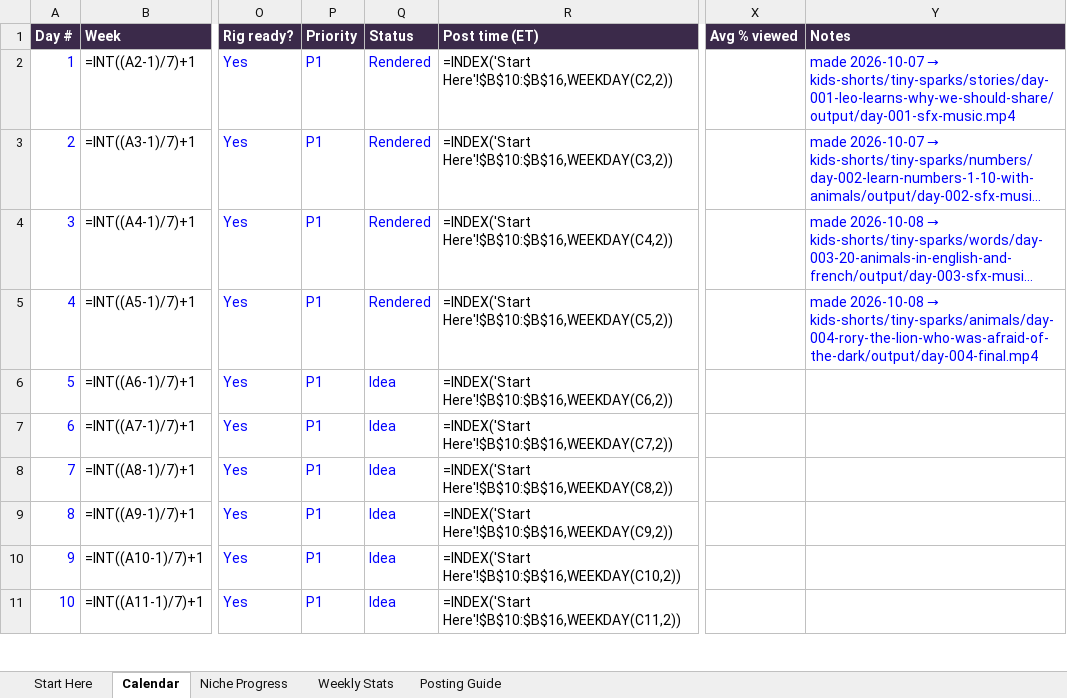
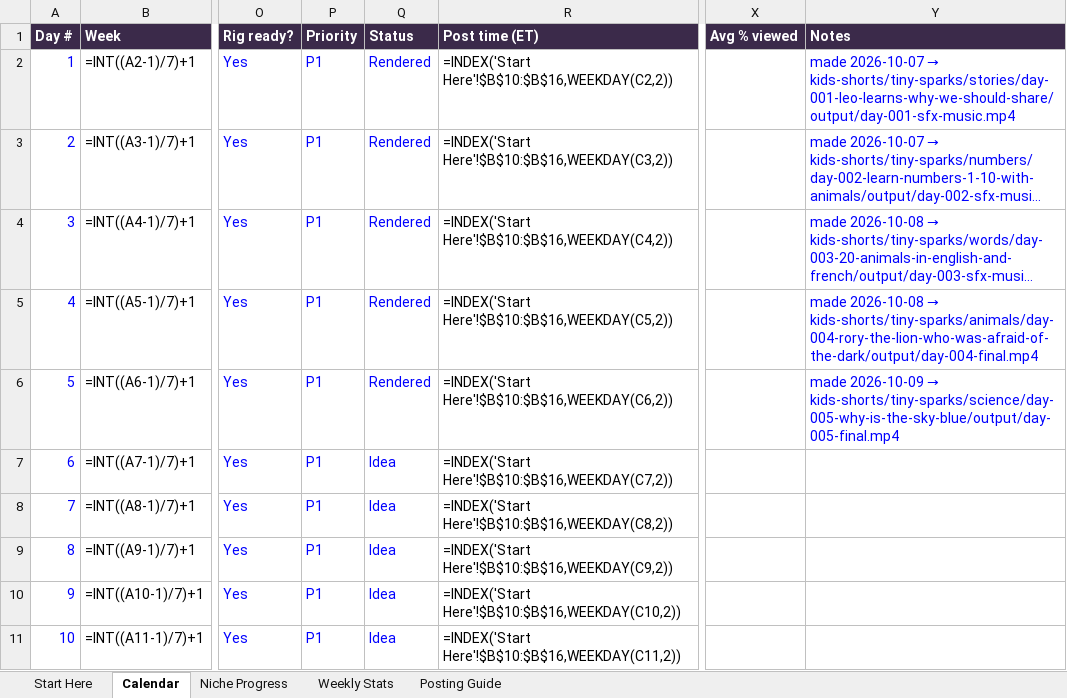
Before and after one commit to zakariaessaiydy/ai-gen, an Excel workbook: TINY-SPARKS-CALENDAR.xlsx, sheet Calendar, drawn as a sheet; only a part is shown, gaps mark what is left out; long unchanged cells end in …; values as stored, in another font and other column widths than the file's, no borders; formulas without a stored value are shown as written; conditional formats not drawn; the diff names each change by its address in the sheet, - before the commit and + after, or states it on an @@ line.

```diff
--- a/TINY-SPARKS-CALENDAR.xlsx (sheet Calendar)
+++ b/TINY-SPARKS-CALENDAR.xlsx (sheet Calendar)
-Q6 (Status): Idea
+Q6 (Status): Rendered
@@ Y6 (Notes): (empty) → made 2026-10-09 → kids-shorts/tiny-sparks/science/day-005-why-is-the-sky-blue/output/day-005-final.mp4 @@
```
Also changed, not shown: 7 other files.
